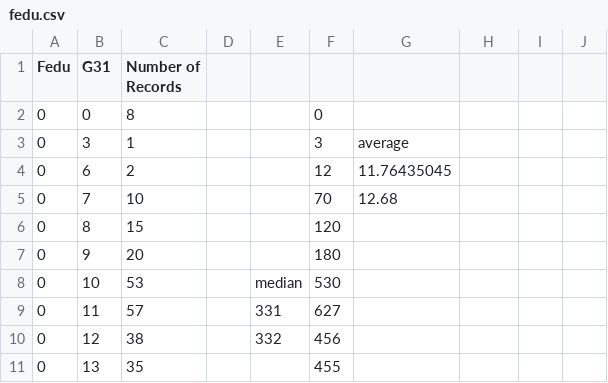
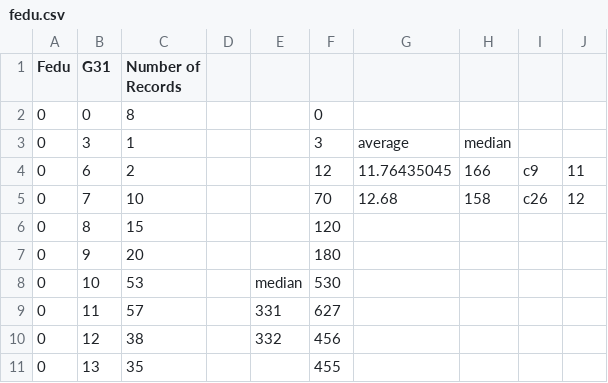
Before and after one commit to NYU-VIS-FALL2018/storytelling-group-17, a CSV file: fedu.csv, drawn as a sheet; only a part is shown; the diff names each change by its address in the sheet, - before the commit and + after, or states it on an @@ line.

```diff
--- a/fedu.csv
+++ b/fedu.csv
-H3: (empty)
+H3: median
-H4: (empty)
+H4: 166
-I4: (empty)
+I4: c9
-J4: (empty)
+J4: 11
-H5: (empty)
+H5: 158
-I5: (empty)
+I5: c26
-J5: (empty)
+J5: 12
```
Also changed, not shown: ParentEduRrual.csv, 4 other files.
